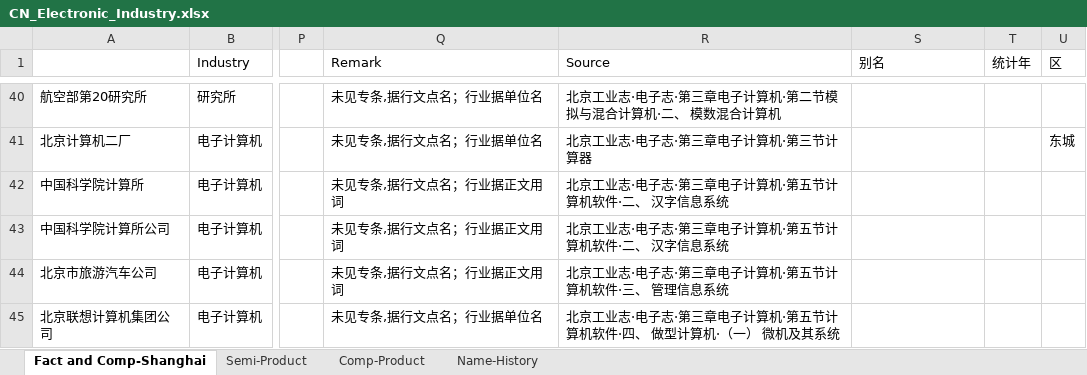
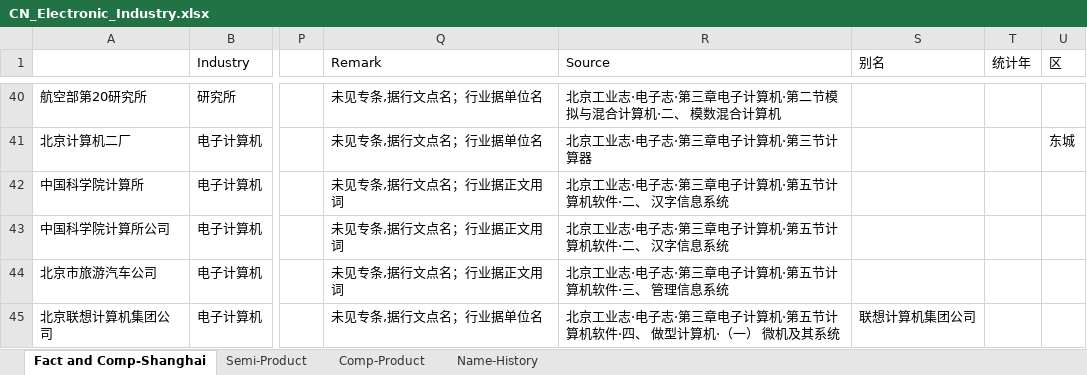
Before and after one commit to gantai/Electronic_industry_CN_Map, an Excel workbook: CN_Electronic_Industry.xlsx, sheet Fact and Comp-Shanghai, drawn as a sheet; only a part is shown, gaps mark what is left out; values as stored, in another font and other column widths than the file's, no borders; the diff covers the shown part only; the diff names each change by its address in the sheet, - before the commit and + after, or states it on an @@ line.

```diff
--- a/CN_Electronic_Industry.xlsx (sheet Fact and Comp-Shanghai)
+++ b/CN_Electronic_Industry.xlsx (sheet Fact and Comp-Shanghai)
-S45 (别名): (empty)
+S45 (别名): 联想计算机集团公司
```
Also changed, not shown: 5 removed rows and 5 edited cells elsewhere in this sheet, 1 other file.
